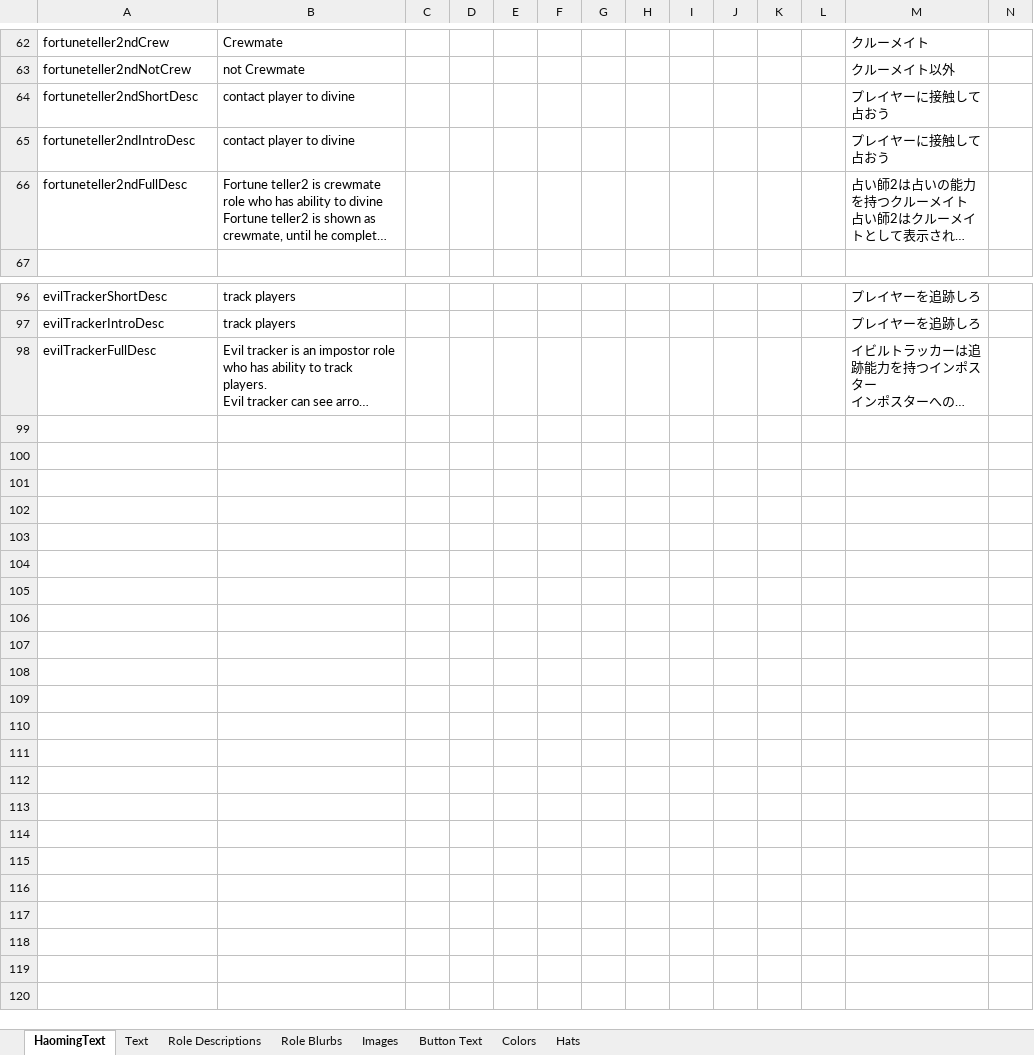
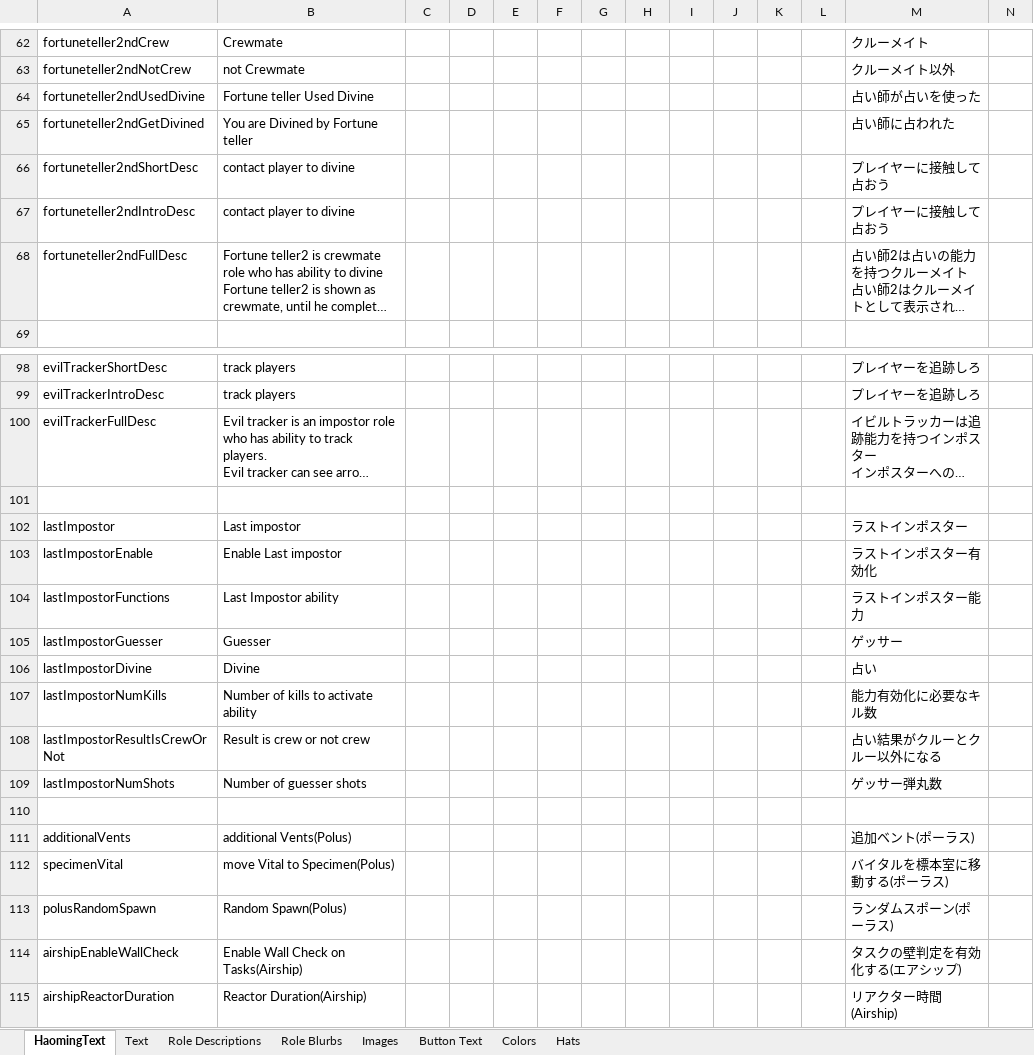
Before and after one commit to shu-TownofHost/TheOtherRoles-GM-Haoming, an Excel workbook: Strings.xlsx, sheet HaomingText, drawn as a sheet; only a part is shown, gaps mark what is left out; long unchanged cells end in …; values as stored, in another font and other column widths than the file's, no borders; rows hold the shown columns only; the diff names each change by its address in the sheet, - before the commit and + after, or states it on an @@ line.

```diff
--- a/Strings.xlsx (sheet HaomingText)
+++ b/Strings.xlsx (sheet HaomingText)
+row 64: fortuneteller2ndUsedDivine | Fortune teller Used Divine |  |  |  |  |  |  |  |  |  |  | 占い師が占いを使った
+row 65: fortuneteller2ndGetDivined | You are Divined by Fortune teller |  |  |  |  |  |  |  |  |  |  | 占い師に占われた
+row 101: (empty)
+row 102: lastImpostor | Last impostor |  |  |  |  |  |  |  |  |  |  | ラストインポスター
+row 103: lastImpostorEnable | Enable Last impostor |  |  |  |  |  |  |  |  |  |  | ラストインポスター有効化
+row 104: lastImpostorFunctions | Last Impostor ability |  |  |  |  |  |  |  |  |  |  | ラストインポスター能力
+row 105: lastImpostorGuesser | Guesser |  |  |  |  |  |  |  |  |  |  | ゲッサー
+row 106: lastImpostorDivine | Divine |  |  |  |  |  |  |  |  |  |  | 占い
+row 107: lastImpostorNumKills | Number of kills to activate ability |  |  |  |  |  |  |  |  |  |  | 能力有効化に必要なキル数
+row 108: lastImpostorResultIsCrewOrNot | Result is crew or not crew |  |  |  |  |  |  |  |  |  |  | 占い結果がクルーとクルー以外になる
+row 109: lastImpostorNumShots | Number of guesser shots |  |  |  |  |  |  |  |  |  |  | ゲッサー弾丸数
+row 110: (empty)
+row 111: additionalVents | additional Vents(Polus) |  |  |  |  |  |  |  |  |  |  | 追加ベント(ポーラス)
+row 112: specimenVital | move Vital to Specimen(Polus) |  |  |  |  |  |  |  |  |  |  | バイタルを標本室に移動する(ポーラス)
+row 113: polusRandomSpawn | Random Spawn(Polus) |  |  |  |  |  |  |  |  |  |  | ランダムスポーン(ポーラス)
+row 114: airshipEnableWallCheck | Enable Wall Check on Tasks(Airship) |  |  |  |  |  |  |  |  |  |  | タスクの壁判定を有効化する(エアシップ)
+row 115: airshipReactorDuration | Reactor Duration(Airship) |  |  |  |  |  |  |  |  |  |  | リアクター時間(Airship)
```
Also changed, not shown: 2 other files.
